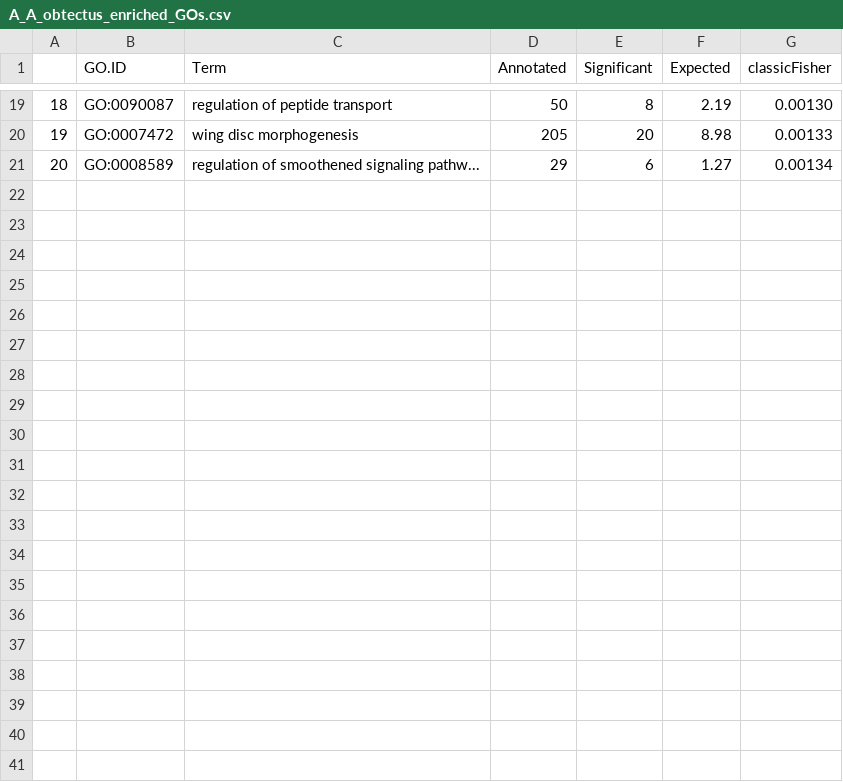
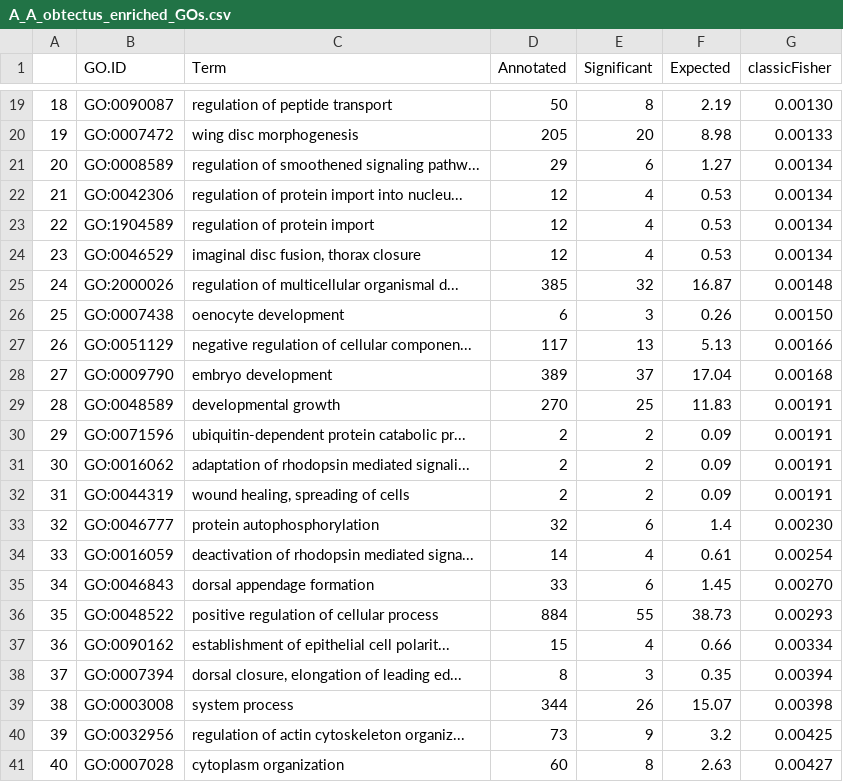
Before and after one commit to milena-t/PhD_chapter3, a CSV file: data/GO_enrichment/A_A_obtectus_enriched_GOs.csv, drawn as a sheet; only a part is shown, gaps mark what is left out.

```diff
--- a/data/GO_enrichment/A_A_obtectus_enriched_GOs.csv
+++ b/data/GO_enrichment/A_A_obtectus_enriched_GOs.csv
@@ -21 +21,21 @@
 "20","GO:0008589","regulation of smoothened signaling pathw...",29,6,1.27,"0.00134"
+"21","GO:0042306","regulation of protein import into nucleu...",12,4,0.53,"0.00134"
+"22","GO:1904589","regulation of protein import",12,4,0.53,"0.00134"
+"23","GO:0046529","imaginal disc fusion, thorax closure",12,4,0.53,"0.00134"
+"24","GO:2000026","regulation of multicellular organismal d...",385,32,16.87,"0.00148"
+"25","GO:0007438","oenocyte development",6,3,0.26,"0.00150"
+"26","GO:0051129","negative regulation of cellular componen...",117,13,5.13,"0.00166"
+"27","GO:0009790","embryo development",389,37,17.04,"0.00168"
+"28","GO:0048589","developmental growth",270,25,11.83,"0.00191"
+"29","GO:0071596","ubiquitin-dependent protein catabolic pr...",2,2,0.09,"0.00191"
+"30","GO:0016062","adaptation of rhodopsin mediated signali...",2,2,0.09,"0.00191"
+"31","GO:0044319","wound healing, spreading of cells",2,2,0.09,"0.00191"
+"32","GO:0046777","protein autophosphorylation",32,6,1.4,"0.00230"
+"33","GO:0016059","deactivation of rhodopsin mediated signa...",14,4,0.61,"0.00254"
+"34","GO:0046843","dorsal appendage formation",33,6,1.45,"0.00270"
+"35","GO:0048522","positive regulation of cellular process",884,55,38.73,"0.00293"
+"36","GO:0090162","establishment of epithelial cell polarit...",15,4,0.66,"0.00334"
+"37","GO:0007394","dorsal closure, elongation of leading ed...",8,3,0.35,"0.00394"
+"38","GO:0003008","system process",344,26,15.07,"0.00398"
+"39","GO:0032956","regulation of actin cytoskeleton organiz...",73,9,3.2,"0.00425"
+"40","GO:0007028","cytoplasm organization",60,8,2.63,"0.00427"
```
Also changed, not shown: data/GO_enrichment/A_B_siliquastri_enriched_GOs.csv, data/GO_enrichment/A_C_chinensis_enriched_GOs.csv, 7 other files.
